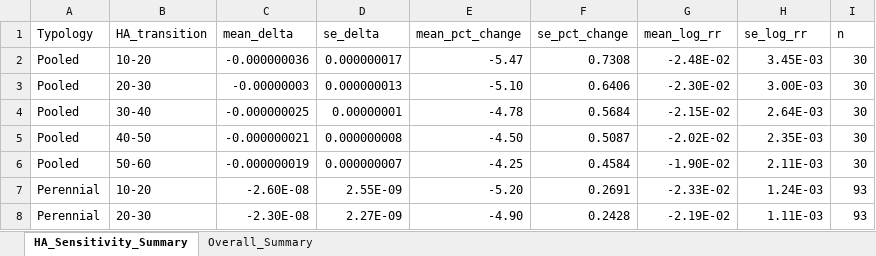
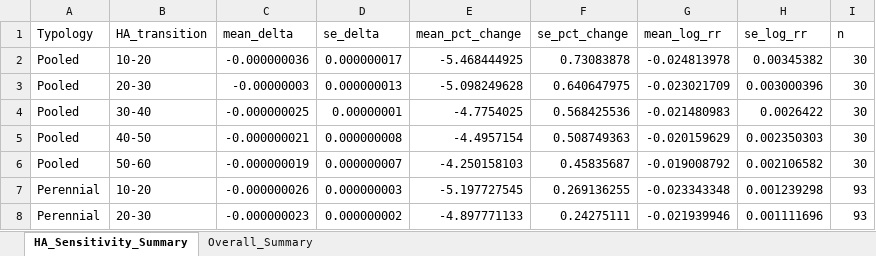
Before and after one commit to cabbiogeo99/Trace-element-bioavailability-spatial-assessment, an Excel workbook: Zinc/7. Sensitivity analyses/Plots of HA SA/HA_Sensitivity_Summary.xlsx, sheet HA_Sensitivity_Summary, drawn as a sheet; only a part is shown; values as stored, in another font and other column widths than the file's, no borders; the diff covers the shown part only; the diff names each change by its address in the sheet, - before the commit and + after, or states it on an @@ line.

```diff
--- a/Zinc/7. Sensitivity analyses/Plots of HA SA/HA_Sensitivity_Summary.xlsx (sheet HA_Sensitivity_Summary)
+++ b/Zinc/7. Sensitivity analyses/Plots of HA SA/HA_Sensitivity_Summary.xlsx (sheet HA_Sensitivity_Summary)
-E2 (mean_pct_change): -5.47
+E2 (mean_pct_change): -5.468444925
-F2 (se_pct_change): 0.7308
+F2 (se_pct_change): 0.73083878
-G2 (mean_log_rr): -2.48E-02
+G2 (mean_log_rr): -0.024813978
-H2 (se_log_rr): 3.45E-03
+H2 (se_log_rr): 0.00345382
-E3 (mean_pct_change): -5.10
+E3 (mean_pct_change): -5.098249628
-F3 (se_pct_change): 0.6406
+F3 (se_pct_change): 0.640647975
-G3 (mean_log_rr): -2.30E-02
+G3 (mean_log_rr): -0.023021709
-H3 (se_log_rr): 3.00E-03
+H3 (se_log_rr): 0.003000396
-E4 (mean_pct_change): -4.78
+E4 (mean_pct_change): -4.7754025
-F4 (se_pct_change): 0.5684
+F4 (se_pct_change): 0.568425536
-G4 (mean_log_rr): -2.15E-02
+G4 (mean_log_rr): -0.021480983
-H4 (se_log_rr): 2.64E-03
+H4 (se_log_rr): 0.0026422
-E5 (mean_pct_change): -4.50
+E5 (mean_pct_change): -4.4957154
-F5 (se_pct_change): 0.5087
+F5 (se_pct_change): 0.508749363
-G5 (mean_log_rr): -2.02E-02
+G5 (mean_log_rr): -0.020159629
-H5 (se_log_rr): 2.35E-03
+H5 (se_log_rr): 0.002350303
-E6 (mean_pct_change): -4.25
+E6 (mean_pct_change): -4.250158103
-F6 (se_pct_change): 0.4584
+F6 (se_pct_change): 0.45835687
-G6 (mean_log_rr): -1.90E-02
+G6 (mean_log_rr): -0.019008792
-H6 (se_log_rr): 2.11E-03
+H6 (se_log_rr): 0.002106582
-C7 (mean_delta): -2.60E-08
+C7 (mean_delta): -0.000000026
-D7 (se_delta): 2.55E-09
+D7 (se_delta): 0.000000003
-E7 (mean_pct_change): -5.20
+E7 (mean_pct_change): -5.197727545
-F7 (se_pct_change): 0.2691
+F7 (se_pct_change): 0.269136255
-G7 (mean_log_rr): -2.33E-02
+G7 (mean_log_rr): -0.023343348
-H7 (se_log_rr): 1.24E-03
+H7 (se_log_rr): 0.001239298
-C8 (mean_delta): -2.30E-08
+C8 (mean_delta): -0.000000023
-D8 (se_delta): 2.27E-09
+D8 (se_delta): 0.000000002
-E8 (mean_pct_change): -4.90
+E8 (mean_pct_change): -4.897771133
-F8 (se_pct_change): 0.2428
+F8 (se_pct_change): 0.24275111
-G8 (mean_log_rr): -2.19E-02
+G8 (mean_log_rr): -0.021939946
-H8 (se_log_rr): 1.11E-03
+H8 (se_log_rr): 0.001111696
```
Also changed, not shown: 108 edited cells elsewhere in this sheet, sheet Overall_Summary, Copper/6. Statistical data analysis/Plots by typology/Cu_species_relative_proportions.xlsx, Copper/6. Statistical data analysis/Plots of Cu Toxicity/MLE_Cu_toxicity.xlsx, 34 other files.
